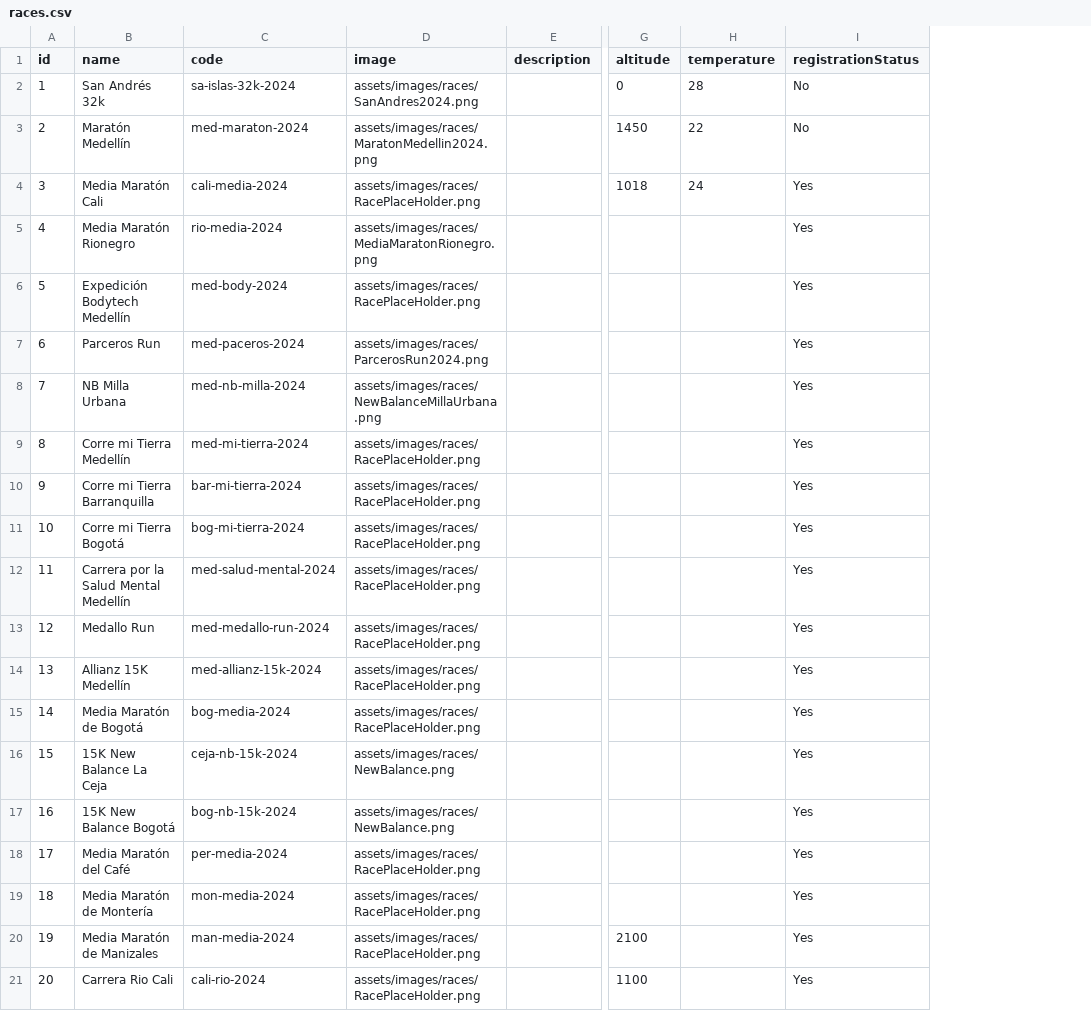
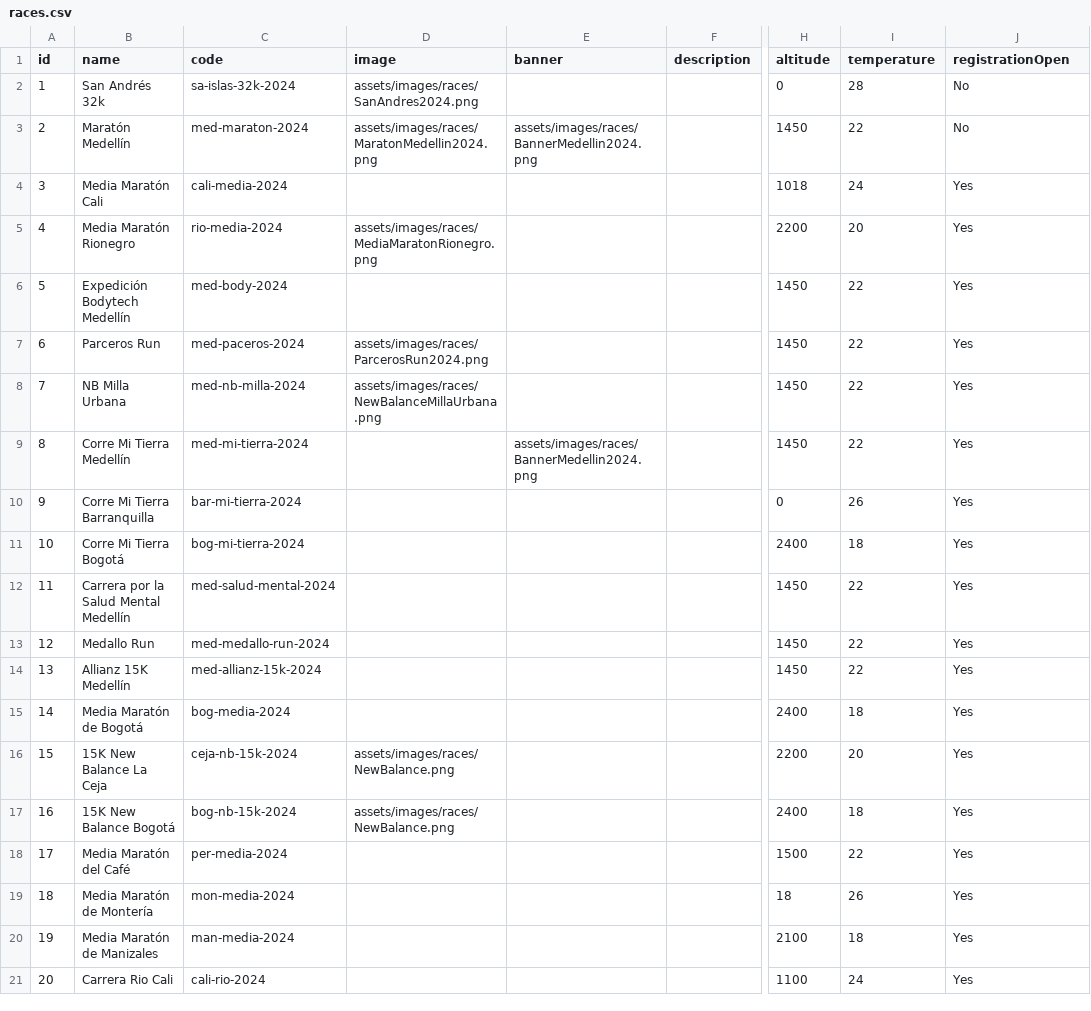
Before and after one commit to maurobedoyalondono/conversion-tools, a CSV file: inputs/races.csv, drawn as a sheet; only a part is shown, gaps mark what is left out; addresses are those after the commit; the diff names each change by its address in the sheet, - before the commit and + after, or states it on an @@ line.

Commit message:
CON-001:DEV: race schema updated

```diff
--- a/inputs/races.csv
+++ b/inputs/races.csv
+column E (banner), rows 3-9: assets/images/races/BannerMedellin2024.png |  |  |  |  |  | assets/images/races/BannerMedellin2024.png
-J1: registrationStatus
+J1: registrationOpen
-D4 (image): assets/images/races/RacePlaceHolder.png
+D4 (image): (empty)
-H5 (altitude): (empty)
+H5 (altitude): 2200
-I5 (temperature): (empty)
+I5 (temperature): 20
-D6 (image): assets/images/races/RacePlaceHolder.png
+D6 (image): (empty)
-H6:H9 (altitude): (empty)
+H6:H9 (altitude): 1450
-I6:I9 (temperature): (empty)
+I6:I9 (temperature): 22
-B9 (name): Corre mi Tierra Medellín
+B9 (name): Corre Mi Tierra Medellín
-D9:D15 (image): assets/images/races/RacePlaceHolder.png
+D9:D15 (image): (empty)
-B10 (name): Corre mi Tierra Barranquilla
+B10 (name): Corre Mi Tierra Barranquilla
-H10 (altitude): (empty)
+H10 (altitude): 0
-I10 (temperature): (empty)
+I10 (temperature): 26
-B11 (name): Corre mi Tierra Bogotá
+B11 (name): Corre Mi Tierra Bogotá
-H11 (altitude): (empty)
+H11 (altitude): 2400
-I11 (temperature): (empty)
+I11 (temperature): 18
-H12:H14 (altitude): (empty)
+H12:H14 (altitude): 1450
-I12:I14 (temperature): (empty)
+I12:I14 (temperature): 22
-H15 (altitude): (empty)
+H15 (altitude): 2400
-I15 (temperature): (empty)
+I15 (temperature): 18
-H16 (altitude): (empty)
+H16 (altitude): 2200
-I16 (temperature): (empty)
+I16 (temperature): 20
-H17 (altitude): (empty)
+H17 (altitude): 2400
-I17 (temperature): (empty)
+I17 (temperature): 18
-D18:D21 (image): assets/images/races/RacePlaceHolder.png
+D18:D21 (image): (empty)
-H18 (altitude): (empty)
+H18 (altitude): 1500
-I18 (temperature): (empty)
+I18 (temperature): 22
-H19 (altitude): (empty)
+H19 (altitude): 18
-I19 (temperature): (empty)
+I19 (temperature): 26
-I20 (temperature): (empty)
+I20 (temperature): 18
-I21 (temperature): (empty)
+I21 (temperature): 24
```
Also changed, not shown: 3 other files.
